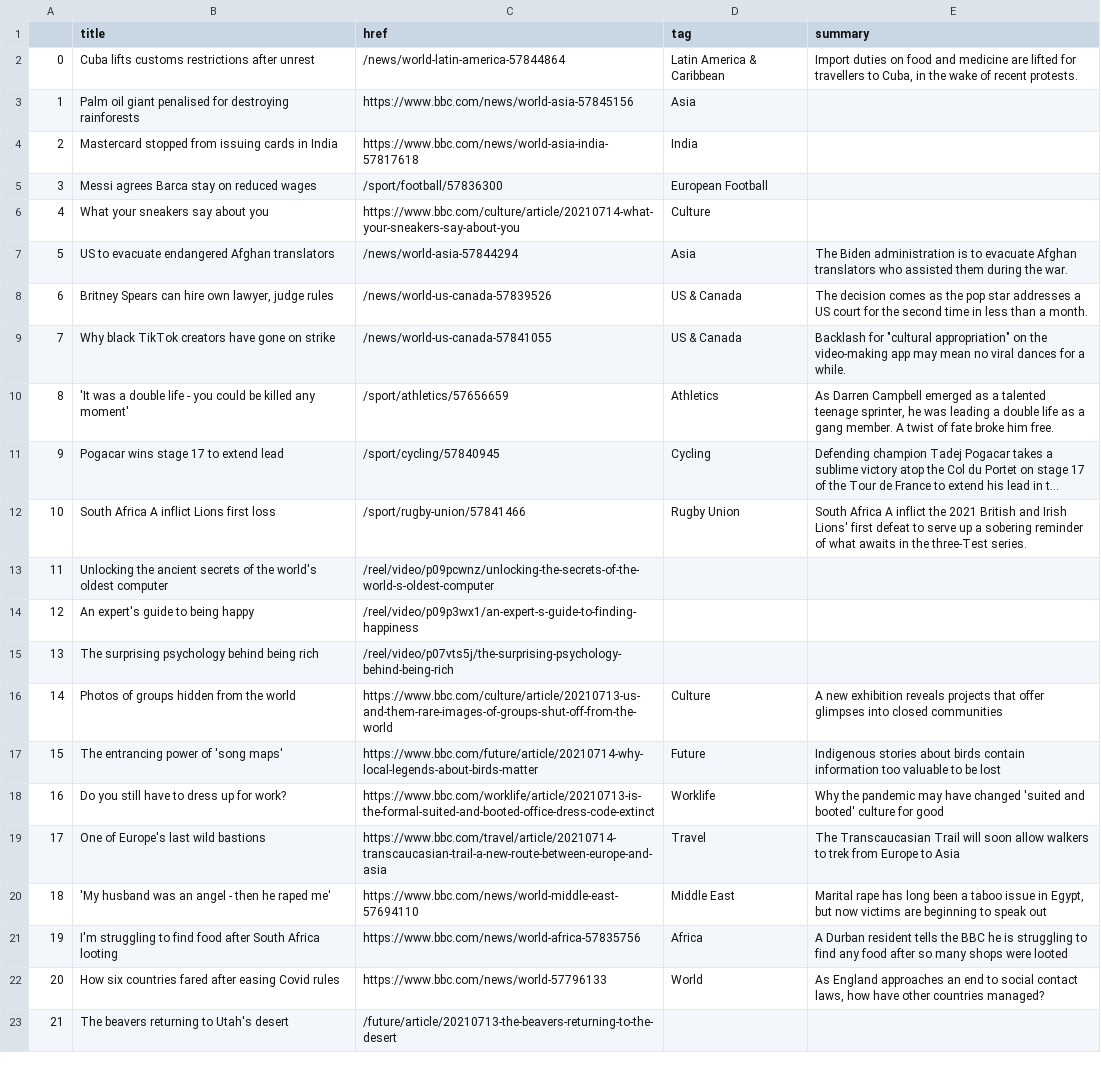
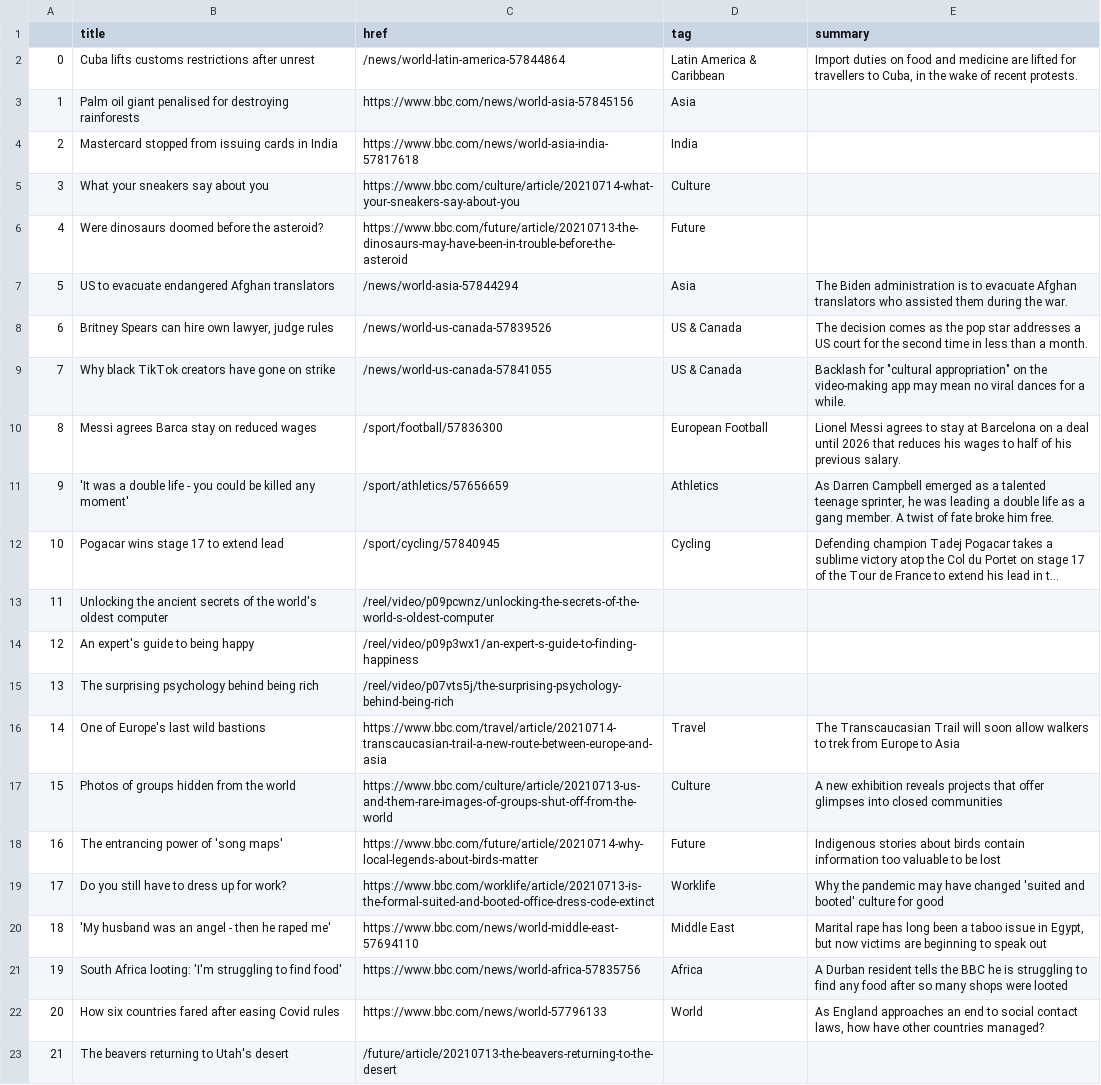
Before and after one commit to anth3lia/automatic-scraper, a CSV file: bbc-headlines.csv, drawn as a sheet; only a part is shown; long unchanged cells end in …; removed rows and columns are numbered as before the commit, all else as after; the diff names each change by its address in the sheet, - before the commit and + after, or states it on an @@ line.

```diff
--- a/bbc-headlines.csv
+++ b/bbc-headlines.csv
-row 5: 3 | Messi agrees Barca stay on reduced wages | /sport/football/57836300 | European Football
@@ column A renumbered between rows 5 and 19 @@
+row 6: 4 | Were dinosaurs doomed before the asteroid? | https://www.bbc.com/future/article/20210713-the-dinosaurs-may-have-been-in-trouble-before-the-asteroid | Future
+row 10: 8 | Messi agrees Barca stay on reduced wages | /sport/football/57836300 | European Football | Lionel Messi agrees to stay at Barcelona on a deal until 2026 that reduces his wages to half of his previous salary.
-row 12: 10 | South Africa A inflict Lions first loss | /sport/rugby-union/57841466 | Rugby Union | South Africa A inflict the 2021 British and Irish Lions' first defeat to serve up a sobering reminder of what awaits in the three-Test series.
@@ row 19 moved to row 16: 14 @@
-B21 (title): I'm struggling to find food after South Africa looting
+B21 (title): South Africa looting: 'I'm struggling to find food'
```
